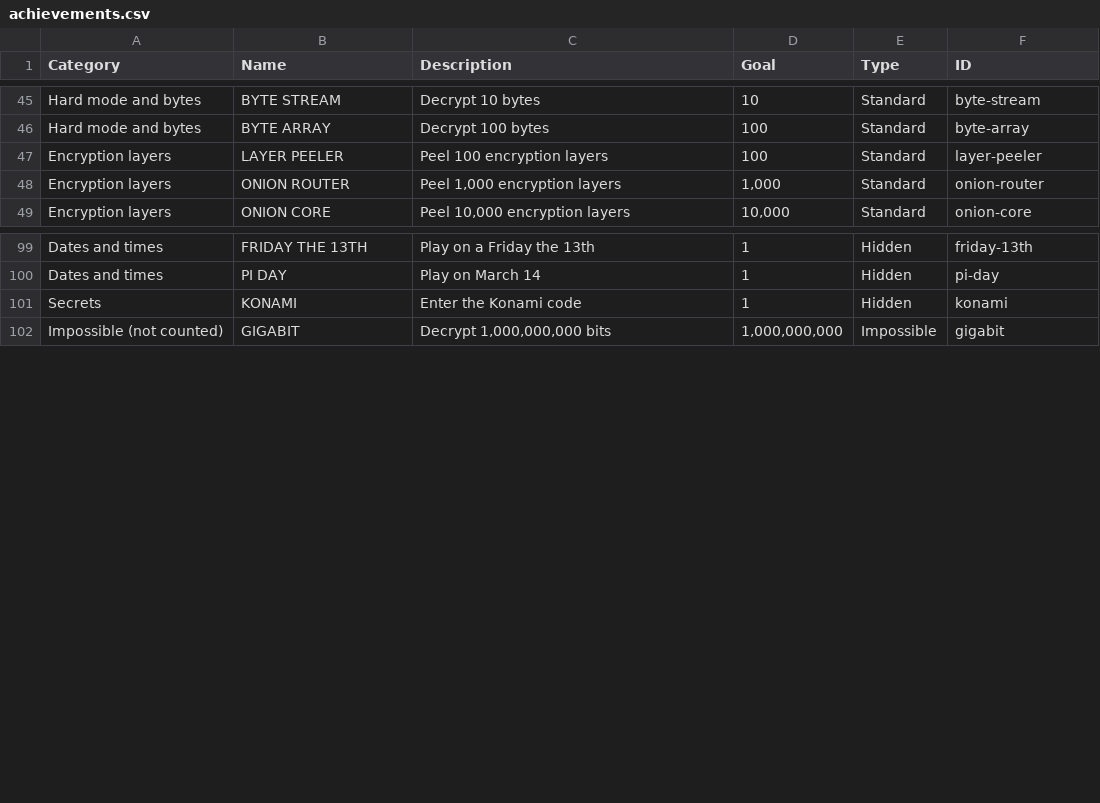
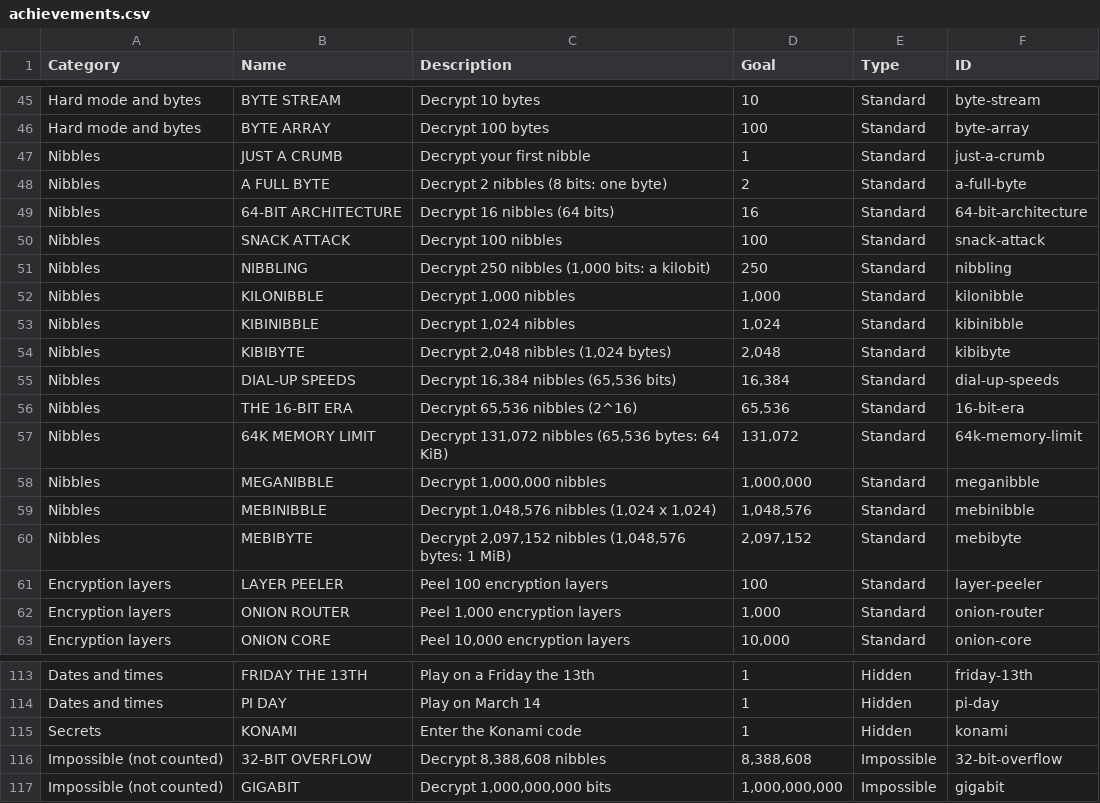
Before and after one commit to EmptyFishTank-JB/Blockchain-Arcade-Recreation, a CSV file: achievements.csv, drawn as a sheet; only a part is shown, gaps mark what is left out; the diff names each change by its address in the sheet, - before the commit and + after, or states it on an @@ line.

```diff
--- a/achievements.csv
+++ b/achievements.csv
+row 47: Nibbles | JUST A CRUMB | Decrypt your first nibble | 1 | Standard | just-a-crumb
+row 48: Nibbles | A FULL BYTE | Decrypt 2 nibbles (8 bits: one byte) | 2 | Standard | a-full-byte
+row 49: Nibbles | 64-BIT ARCHITECTURE | Decrypt 16 nibbles (64 bits) | 16 | Standard | 64-bit-architecture
+row 50: Nibbles | SNACK ATTACK | Decrypt 100 nibbles | 100 | Standard | snack-attack
+row 51: Nibbles | NIBBLING | Decrypt 250 nibbles (1,000 bits: a kilobit) | 250 | Standard | nibbling
+row 52: Nibbles | KILONIBBLE | Decrypt 1,000 nibbles | 1,000 | Standard | kilonibble
+row 53: Nibbles | KIBINIBBLE | Decrypt 1,024 nibbles | 1,024 | Standard | kibinibble
+row 54: Nibbles | KIBIBYTE | Decrypt 2,048 nibbles (1,024 bytes) | 2,048 | Standard | kibibyte
+row 55: Nibbles | DIAL-UP SPEEDS | Decrypt 16,384 nibbles (65,536 bits) | 16,384 | Standard | dial-up-speeds
+row 56: Nibbles | THE 16-BIT ERA | Decrypt 65,536 nibbles (2^16) | 65,536 | Standard | 16-bit-era
+row 57: Nibbles | 64K MEMORY LIMIT | Decrypt 131,072 nibbles (65,536 bytes: 64 KiB) | 131,072 | Standard | 64k-memory-limit
+row 58: Nibbles | MEGANIBBLE | Decrypt 1,000,000 nibbles | 1,000,000 | Standard | meganibble
+row 59: Nibbles | MEBINIBBLE | Decrypt 1,048,576 nibbles (1,024 x 1,024) | 1,048,576 | Standard | mebinibble
+row 60: Nibbles | MEBIBYTE | Decrypt 2,097,152 nibbles (1,048,576 bytes: 1 MiB) | 2,097,152 | Standard | mebibyte
+row 116: Impossible (not counted) | 32-BIT OVERFLOW | Decrypt 8,388,608 nibbles | 8,388,608 | Impossible | 32-bit-overflow
```
Also changed, not shown: 3 other files.
